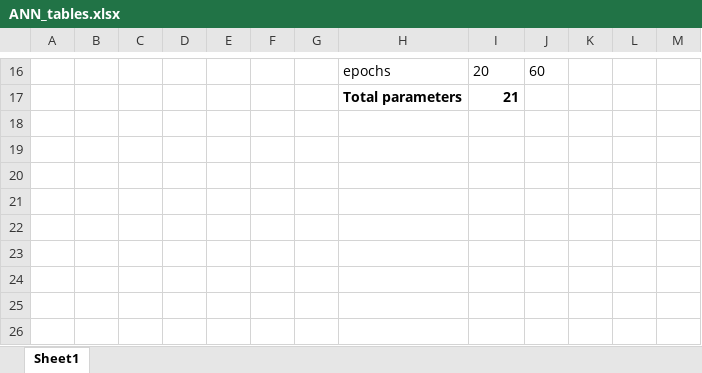
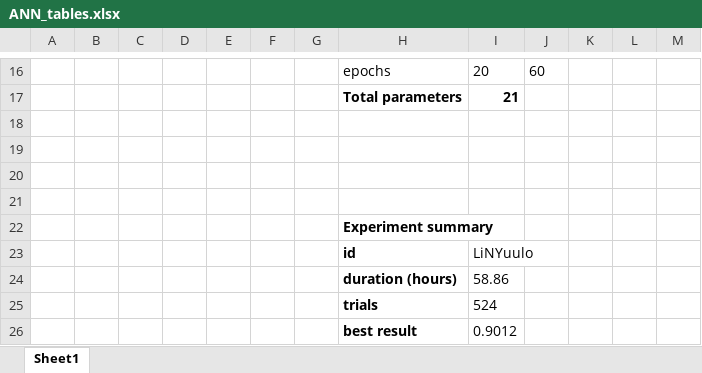
Before and after one commit to myamasak/ML-Load-Forecasting, an Excel workbook: results/ANN_tables.xlsx, sheet Sheet1, drawn as a sheet; only a part is shown, gaps mark what is left out; values as stored, in another font and other column widths than the file's, no borders; the diff names each change by its address in the sheet, - before the commit and + after, or states it on an @@ line.

Commit message:
xgboost results

```diff
--- a/results/ANN_tables.xlsx (sheet Sheet1)
+++ b/results/ANN_tables.xlsx (sheet Sheet1)
+row 18: (empty)
+row 19: (empty)
+row 20: (empty)
+row 21: (empty)
+row 22:  |  |  |  |  |  |  | Experiment summary
+row 23:  |  |  |  |  |  |  | id | LiNYuulo
+row 24:  |  |  |  |  |  |  | duration (hours) | 58.86
+row 25:  |  |  |  |  |  |  | trials | 524
+row 26:  |  |  |  |  |  |  | best result | 0.9012
```
Also changed, not shown: 3 other files.
